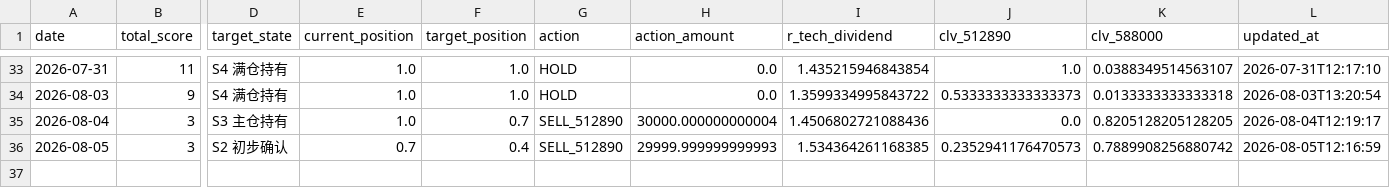
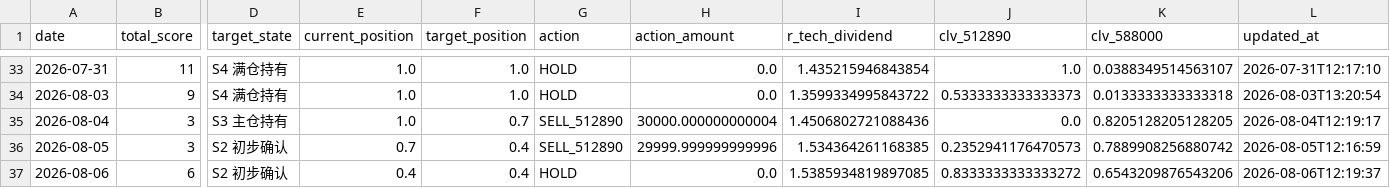
Before and after one commit to AmineSeRaFimmm/512890-dividend-rotation-pwa, a CSV file: data/signal_history.csv, drawn as a sheet; only a part is shown, gaps mark what is left out; rows hold the shown columns only; the diff names each change by its address in the sheet, - before the commit and + after, or states it on an @@ line.

```diff
--- a/data/signal_history.csv
+++ b/data/signal_history.csv
-H36 (action_amount): 29999.999999999993
+H36 (action_amount): 29999.999999999996
+row 37: 2026-08-06 | 6 | S2 初步确认 | 0.4 | 0.4 | HOLD | 0.0 | 1.5385934819897085 | 0.8333333333333272 | 0.6543209876543206 | 2026-08-06T12:19:37
```
Also changed, not shown: data/live_prices.csv, 3 other files.
